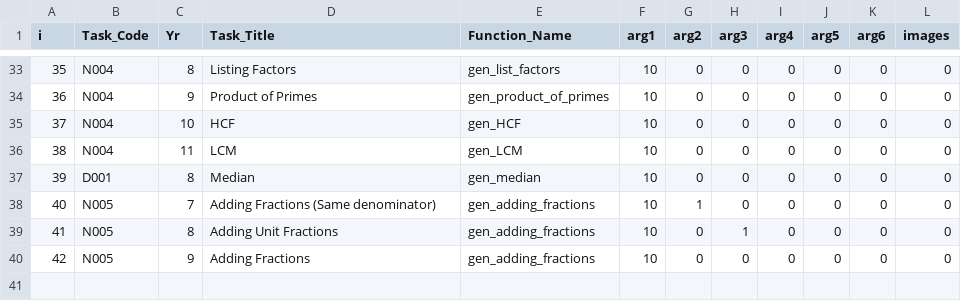
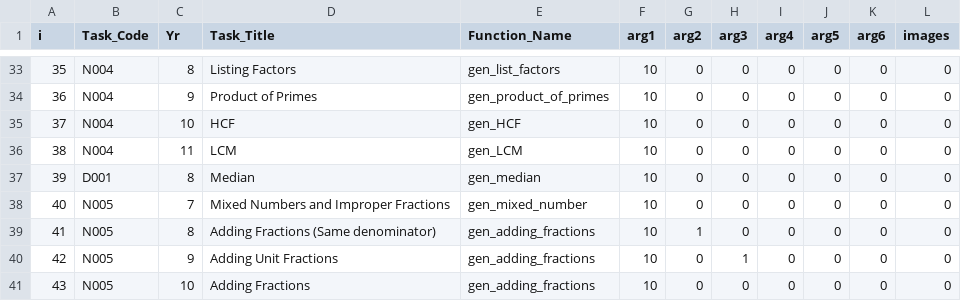
Before and after one commit to tslowndes/mathgen, a CSV file: polls/dir.csv, drawn as a sheet; only a part is shown, gaps mark what is left out.

Commit message:
mixed numbers

```diff
--- a/polls/dir.csv
+++ b/polls/dir.csv
@@ -37,4 +37,5 @@ i,Task_Code,Yr,Task_Title,Function_Name,arg1,arg2,arg3,arg4,arg5,arg6,images
 39,D001,8,Median,gen_median,10,0,0,0,0,0,0
-40,N005,7,Adding Fractions (Same denominator),gen_adding_fractions,10,1,0,0,0,0,0
-41,N005,8,Adding Unit Fractions,gen_adding_fractions,10,0,1,0,0,0,0
-42,N005,9,Adding Fractions,gen_adding_fractions,10,0,0,0,0,0,0
+40,N005,7,Mixed Numbers and Improper Fractions,gen_mixed_number,10,0,0,0,0,0,0
+41,N005,8,Adding Fractions (Same denominator),gen_adding_fractions,10,1,0,0,0,0,0
+42,N005,9,Adding Unit Fractions,gen_adding_fractions,10,0,1,0,0,0,0
+43,N005,10,Adding Fractions,gen_adding_fractions,10,0,0,0,0,0,0
```
Also changed, not shown: 1 other file.
